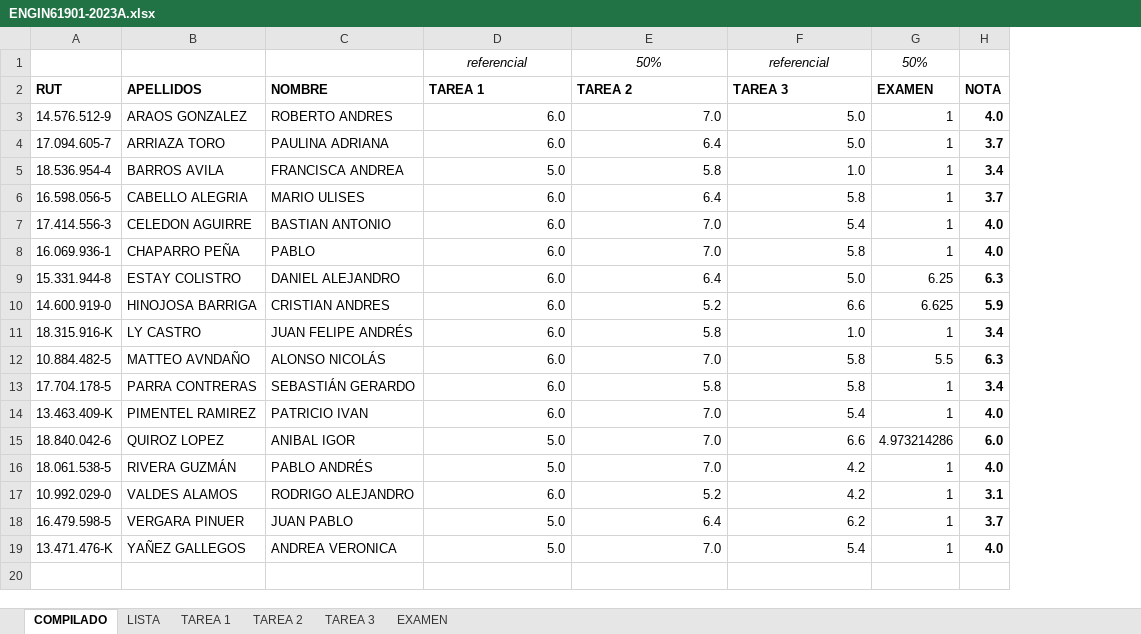
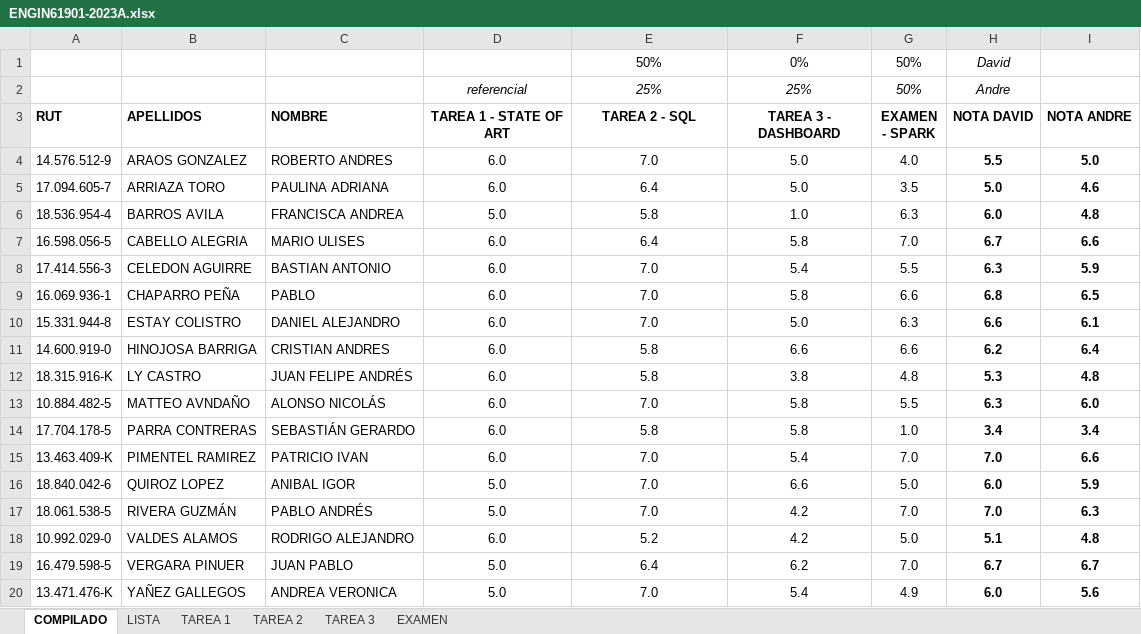
Before and after one commit to MLPortius/AyudantiasFEN, an Excel workbook: Datos_Masivos/Verano_2023/ENGIN61901-2023A.xlsx, sheet COMPILADO, drawn as a sheet; values as stored, in another font and other column widths than the file's, no borders; removed rows and columns are numbered as before the commit, all else as after; the diff names each change by its address in the sheet, - before the commit and + after, or states it on an @@ line.

Commit message:
dmmd examen casi terminado

```diff
--- a/Datos_Masivos/Verano_2023/ENGIN61901-2023A.xlsx (sheet COMPILADO)
+++ b/Datos_Masivos/Verano_2023/ENGIN61901-2023A.xlsx (sheet COMPILADO)
-column G (EXAMEN), rows 3-19: 1 | 1 | 1 | 1 | 1 | 1 | 6.25 | 6.625 | 1 | 5.5 | 1 | 1 | 4.973214286 | 1 | 1 | 1 | 1
-column H (NOTA), rows 3-19: 4.0 | 3.7 | 3.4 | 3.7 | 4.0 | 4.0 | 6.3 | 5.9 | 3.4 | 6.3 | 3.4 | 4.0 | 6.0 | 4.0 | 3.1 | 3.7 | 4.0
+column G (EXAMEN - SPARK), rows 4-20: 4.0 | 3.5 | 6.3 | 7.0 | 5.5 | 6.6 | 6.3 | 6.6 | 4.8 | 5.5 | 1.0 | 7.0 | 5.0 | 7.0 | 5.0 | 7.0 | 4.9
+column H (NOTA DAVID), rows 4-20: 5.5 | 5.0 | 6.0 | 6.7 | 6.3 | 6.8 | 6.6 | 6.2 | 5.3 | 6.3 | 3.4 | 7.0 | 6.0 | 7.0 | 5.1 | 6.7 | 6.0
+column I (NOTA ANDRE), rows 4-20: 5.0 | 4.6 | 4.8 | 6.6 | 5.9 | 6.5 | 6.1 | 6.4 | 4.8 | 6.0 | 3.4 | 6.6 | 5.9 | 6.3 | 4.8 | 6.7 | 5.6
-row 1:  |  |  | referencial | 50% | referencial | 50%
+row 1:  |  |  |  | 50% | 0% | 50% | David
+row 2:  |  |  | referencial | 25% | 25% | 50% | Andre
-D3: TAREA 1
+D3: TAREA 1 - STATE OF ART
-D3:F3 alignment: left
+D3:F3 alignment: center
-E3: TAREA 2
+E3: TAREA 2 - SQL
-F3: TAREA 3
+F3: TAREA 3 - DASHBOARD
-D4:F20 alignment: right
+D4:F20 alignment: center
-E10 (TAREA 2 - SQL): 6.4
+E10 (TAREA 2 - SQL): 7.0
-E11 (TAREA 2 - SQL): 5.2
+E11 (TAREA 2 - SQL): 5.8
-F12 (TAREA 3 - DASHBOARD): 1.0
+F12 (TAREA 3 - DASHBOARD): 3.8
```
Also changed, not shown: sheet EXAMEN, sheet TAREA 3, sheet TAREA 2, formulas that keep their value, 1 other file.
